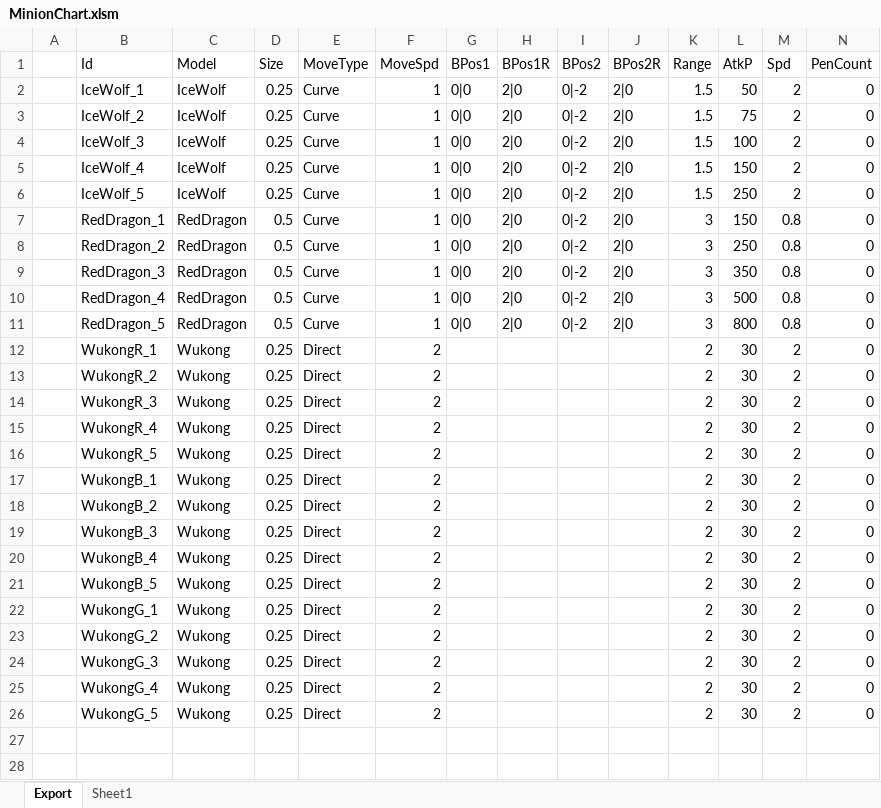
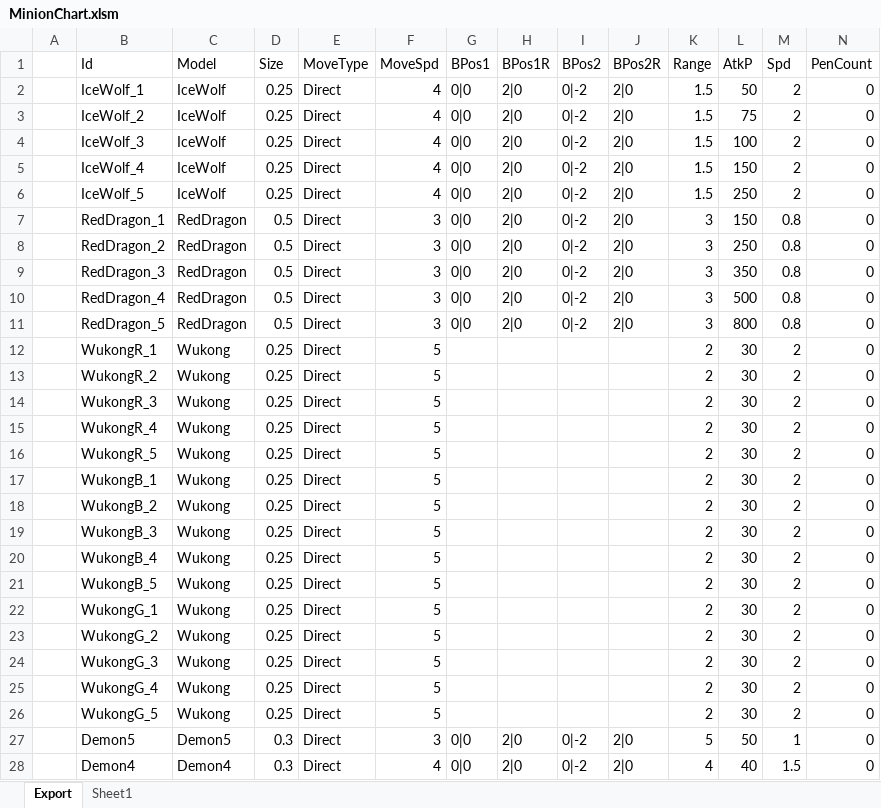
Before and after one commit to BlindBullet/ProjectDF, an Excel workbook: Assets/DataTables~/MinionChart.xlsm, sheet Export, drawn as a sheet; only a part is shown; values as stored, in another font and other column widths than the file's, no borders; charts and pictures not drawn; rows hold the shown columns only; the diff covers the shown part only; the diff names each change by its address in the sheet, - before the commit and + after, or states it on an @@ line.

```diff
--- a/Assets/DataTables~/MinionChart.xlsm (sheet Export)
+++ b/Assets/DataTables~/MinionChart.xlsm (sheet Export)
-E2:E11 (MoveType): Curve
+E2:E11 (MoveType): Direct
-F2:F6 (MoveSpd): 1
+F2:F6 (MoveSpd): 4
-F7:F11 (MoveSpd): 1
+F7:F11 (MoveSpd): 3
-F12:F26 (MoveSpd): 2
+F12:F26 (MoveSpd): 5
+row 27:  | Demon5 | Demon5 | 0.3 | Direct | 3 | 0|0 | 2|0 | 0|-2 | 2|0 | 5 | 50 | 1 | 0
+row 28:  | Demon4 | Demon4 | 0.3 | Direct | 4 | 0|0 | 2|0 | 0|-2 | 2|0 | 4 | 40 | 1.5 | 0
```
Also changed, not shown: 3 added rows elsewhere in this sheet, charts or pictures, Assets/DataTables~/HeroChart.xlsm, Assets/DataTables~/HitresultChart.xlsm, 21 other files.
